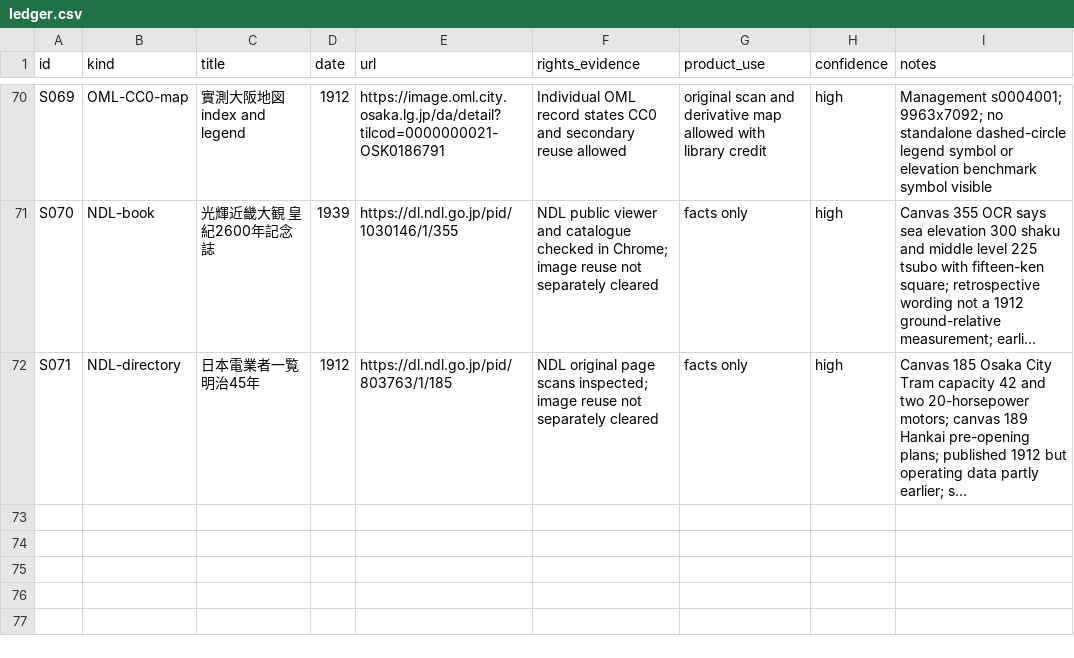
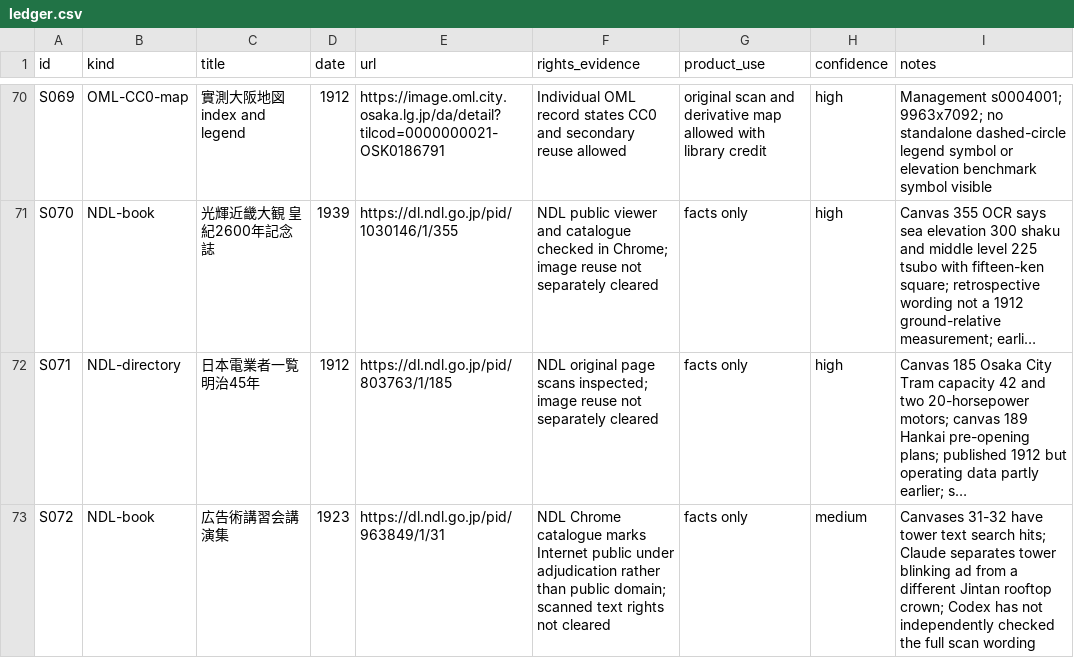
Before and after one commit to Roman-zebra/Website_history_Github, a CSV file: docs/shinsekai/ledger.csv, drawn as a sheet; only a part is shown, gaps mark what is left out; long unchanged cells end in …; the diff names each change by its address in the sheet, - before the commit and + after, or states it on an @@ line.

```diff
--- a/docs/shinsekai/ledger.csv
+++ b/docs/shinsekai/ledger.csv
+row 73: S072 | NDL-book | 広告術講習会講演集 | 1923 | https://dl.ndl.go.jp/pid/963849/1/31 | NDL Chrome catalogue marks Internet public under adjudication rather than public domain; scanned text rights not cleared | facts only | medium | Canvases 31-32 have tower text search hits; Claude separates tower blinking ad from a different Jintan rooftop crown; Codex has not independently checked the full scan wording
```
Also changed, not shown: 6 other files.
